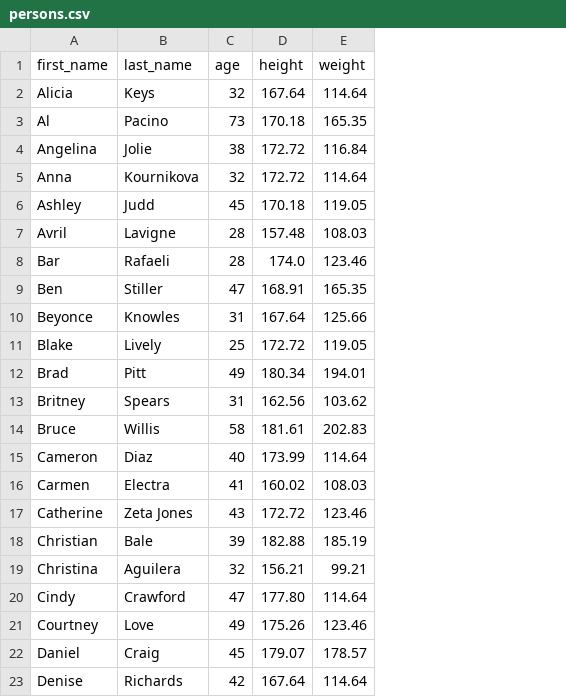
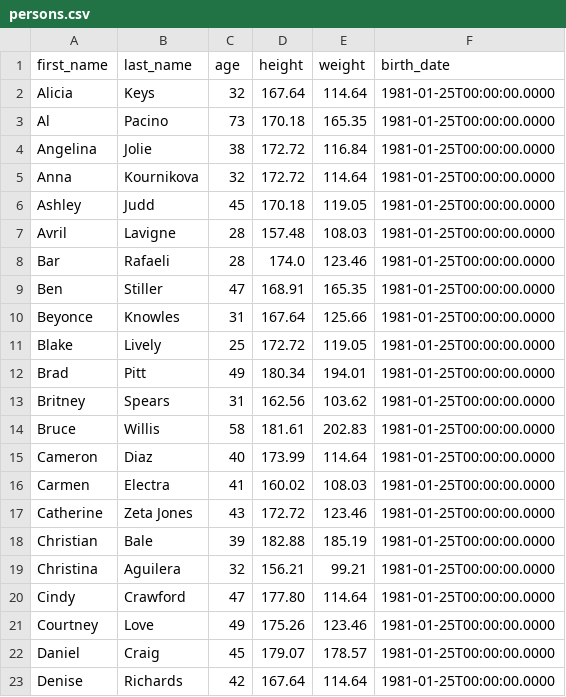
Before and after one commit to dzenbot/NSManagedObjectContext-Hydrate, a CSV file: Examples/Sample/Sample/persons.csv, drawn as a sheet; the diff names each change by its address in the sheet, - before the commit and + after, or states it on an @@ line.

Commit message:
Added date data into sample CSV and JSON files for testing

```diff
--- a/Examples/Sample/Sample/persons.csv
+++ b/Examples/Sample/Sample/persons.csv
+column F (birth_date), rows 2-23: all 1981-01-25T00:00:00.0000
```
Also changed, not shown: 3 other files.
